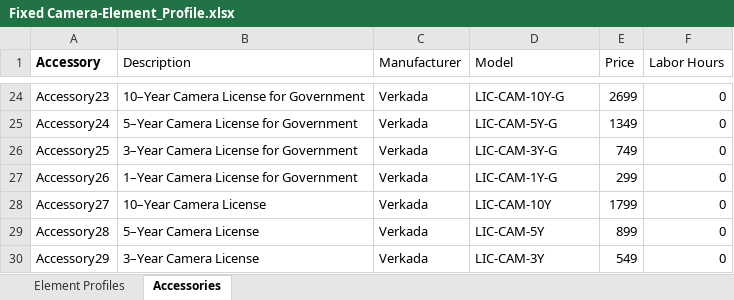
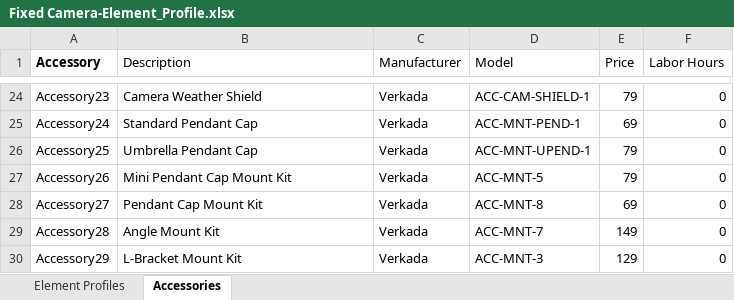
Before and after one commit to verkadase/SystemSurveyor, an Excel workbook: Element Profiles/Fixed Camera-Element_Profile.xlsx, sheet Accessories, drawn as a sheet; only a part is shown, gaps mark what is left out; values as stored, in another font and other column widths than the file's, no borders; 1 other sheet too large or unreadable and not compared; the diff covers the shown part only; the diff names each change by its address in the sheet, - before the commit and + after, or states it on an @@ line.

```diff
--- a/Element Profiles/Fixed Camera-Element_Profile.xlsx (sheet Accessories)
+++ b/Element Profiles/Fixed Camera-Element_Profile.xlsx (sheet Accessories)
-B24 (Description): 10–Year Camera License for Government
+B24 (Description): Camera Weather Shield
-D24 (Model): LIC-CAM-10Y-G
+D24 (Model): ACC-CAM-SHIELD-1
-E24 (Price): 2699
+E24 (Price): 79
-B25 (Description): 5–Year Camera License for Government
+B25 (Description): Standard Pendant Cap
-D25 (Model): LIC-CAM-5Y-G
+D25 (Model): ACC-MNT-PEND-1
-E25 (Price): 1349
+E25 (Price): 69
-B26 (Description): 3–Year Camera License for Government
+B26 (Description): Umbrella Pendant Cap
-D26 (Model): LIC-CAM-3Y-G
+D26 (Model): ACC-MNT-UPEND-1
-E26 (Price): 749
+E26 (Price): 79
-B27 (Description): 1–Year Camera License for Government
+B27 (Description): Mini Pendant Cap Mount Kit
-D27 (Model): LIC-CAM-1Y-G
+D27 (Model): ACC-MNT-5
-E27 (Price): 299
+E27 (Price): 79
-B28 (Description): 10–Year Camera License
+B28 (Description): Pendant Cap Mount Kit
-D28 (Model): LIC-CAM-10Y
+D28 (Model): ACC-MNT-8
-E28 (Price): 1799
+E28 (Price): 69
-B29 (Description): 5–Year Camera License
+B29 (Description): Angle Mount Kit
-D29 (Model): LIC-CAM-5Y
+D29 (Model): ACC-MNT-7
-E29 (Price): 899
+E29 (Price): 149
-B30 (Description): 3–Year Camera License
+B30 (Description): L-Bracket Mount Kit
-D30 (Model): LIC-CAM-3Y
+D30 (Model): ACC-MNT-3
-E30 (Price): 549
+E30 (Price): 129
```
Also changed, not shown: 64 edited cells elsewhere in this sheet, Element Profiles/Cellular Communicator-Element_Profile.xlsx, 2 other files.
